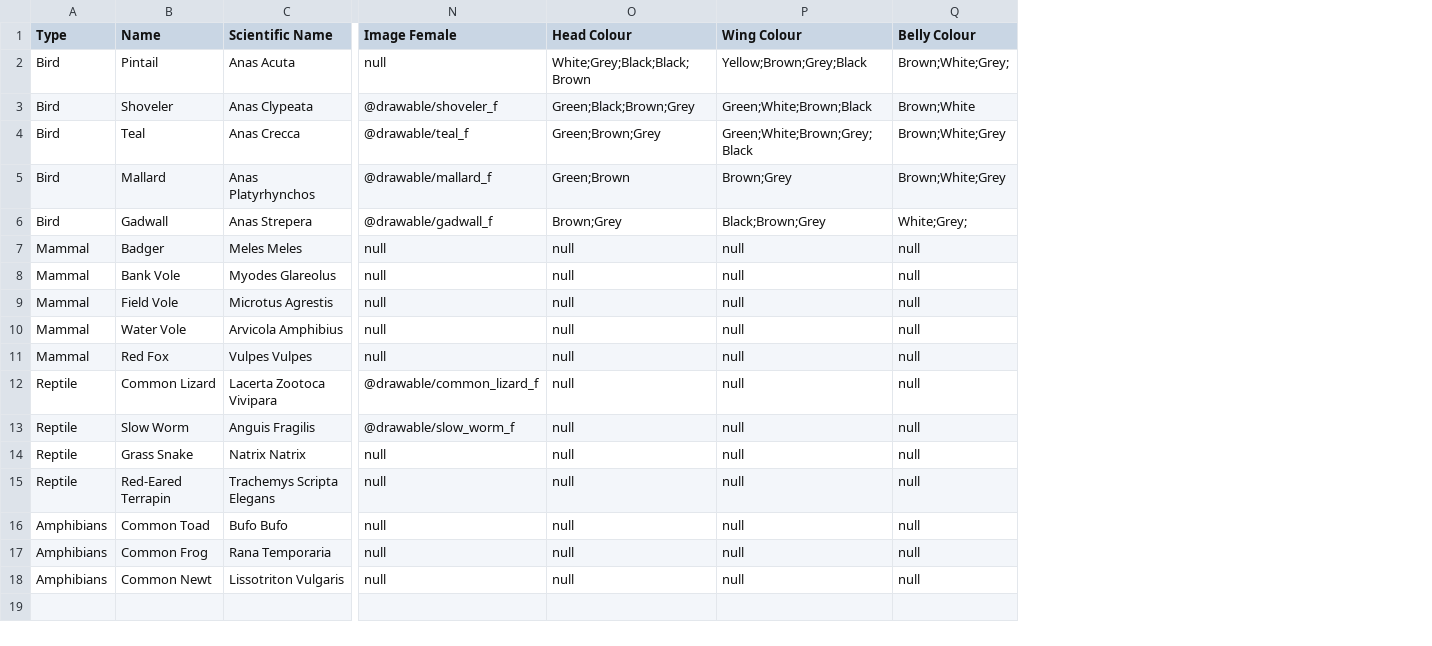
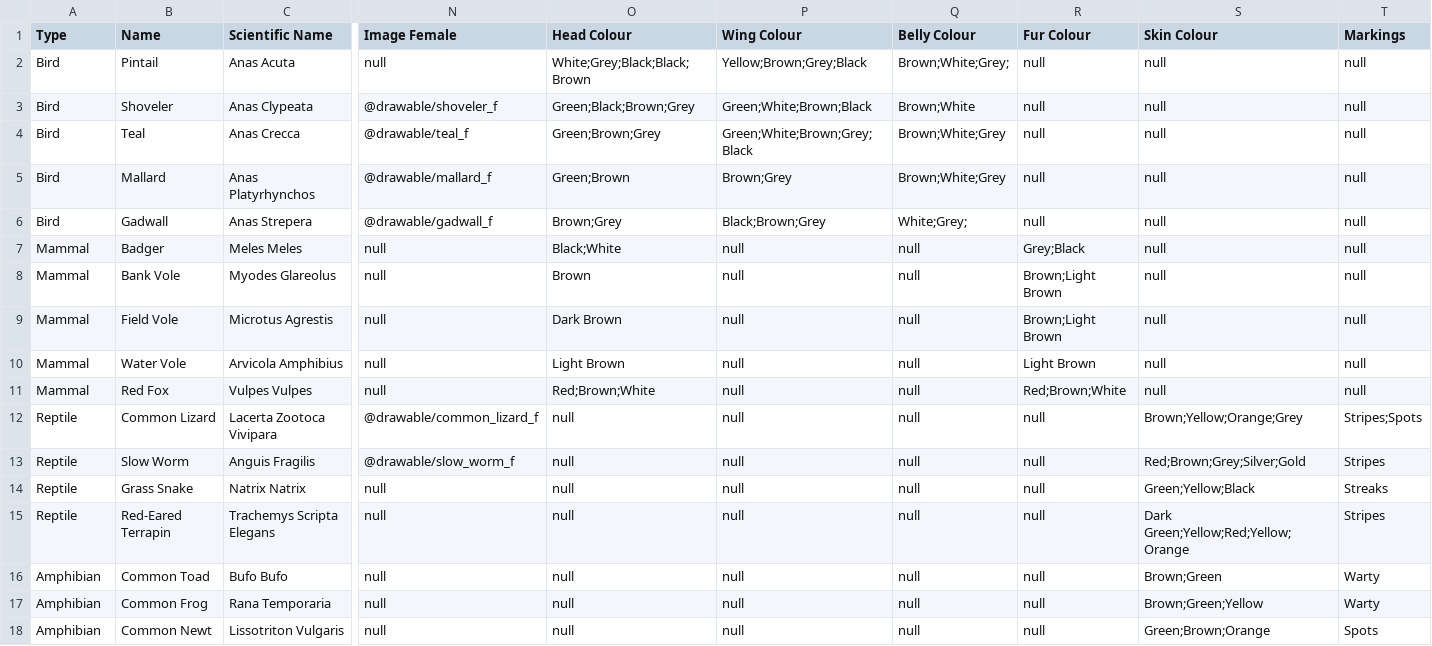
Before and after one commit to Addonexus/WildlifeAndroidApplication, a CSV file: app/src/main/res/raw/animal_list.csv, drawn as a sheet; only a part is shown, gaps mark what is left out; the diff names each change by its address in the sheet, - before the commit and + after, or states it on an @@ line.

```diff
--- a/app/src/main/res/raw/animal_list.csv
+++ b/app/src/main/res/raw/animal_list.csv
+column R (Fur Colour), rows 2-18: null | null | null | null | null | Grey;Black | Brown;Light Brown | Brown;Light Brown | Light Brown | Red;Brown;White | null | null | null | null | null | null | null
+column S (Skin Colour), rows 2-18: null | null | null | null | null | null | null | null | null | null | Brown;Yellow;Orange;Grey | Red;Brown;Grey;Silver;Gold | Green;Yellow;Black | Dark Green;Yellow;Red;Yellow;Orange | Brown;Green | Brown;Green;Yellow | Green;Brown;Orange
+column T (Markings), rows 2-18: null | null | null | null | null | null | null | null | null | null | Stripes;Spots | Stripes | Streaks | Stripes | Warty | Warty | Spots
-O7 (Head Colour): null
+O7 (Head Colour): Black;White
-O8 (Head Colour): null
+O8 (Head Colour): Brown
-O9 (Head Colour): null
+O9 (Head Colour): Dark Brown
-O10 (Head Colour): null
+O10 (Head Colour): Light Brown
-O11 (Head Colour): null
+O11 (Head Colour): Red;Brown;White
-A16:A18 (Type): Amphibians
+A16:A18 (Type): Amphibian
```
Also changed, not shown: 1 other file.
